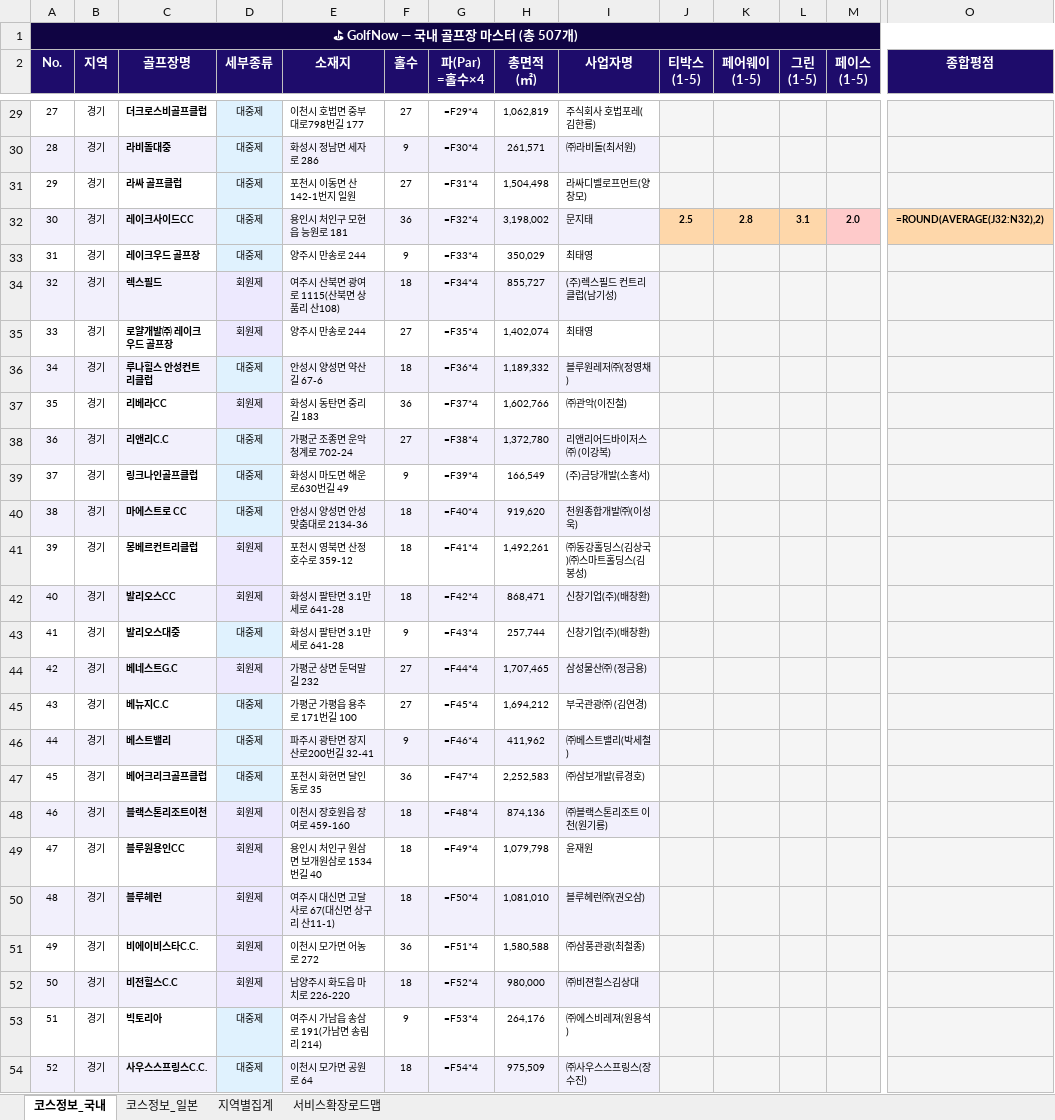
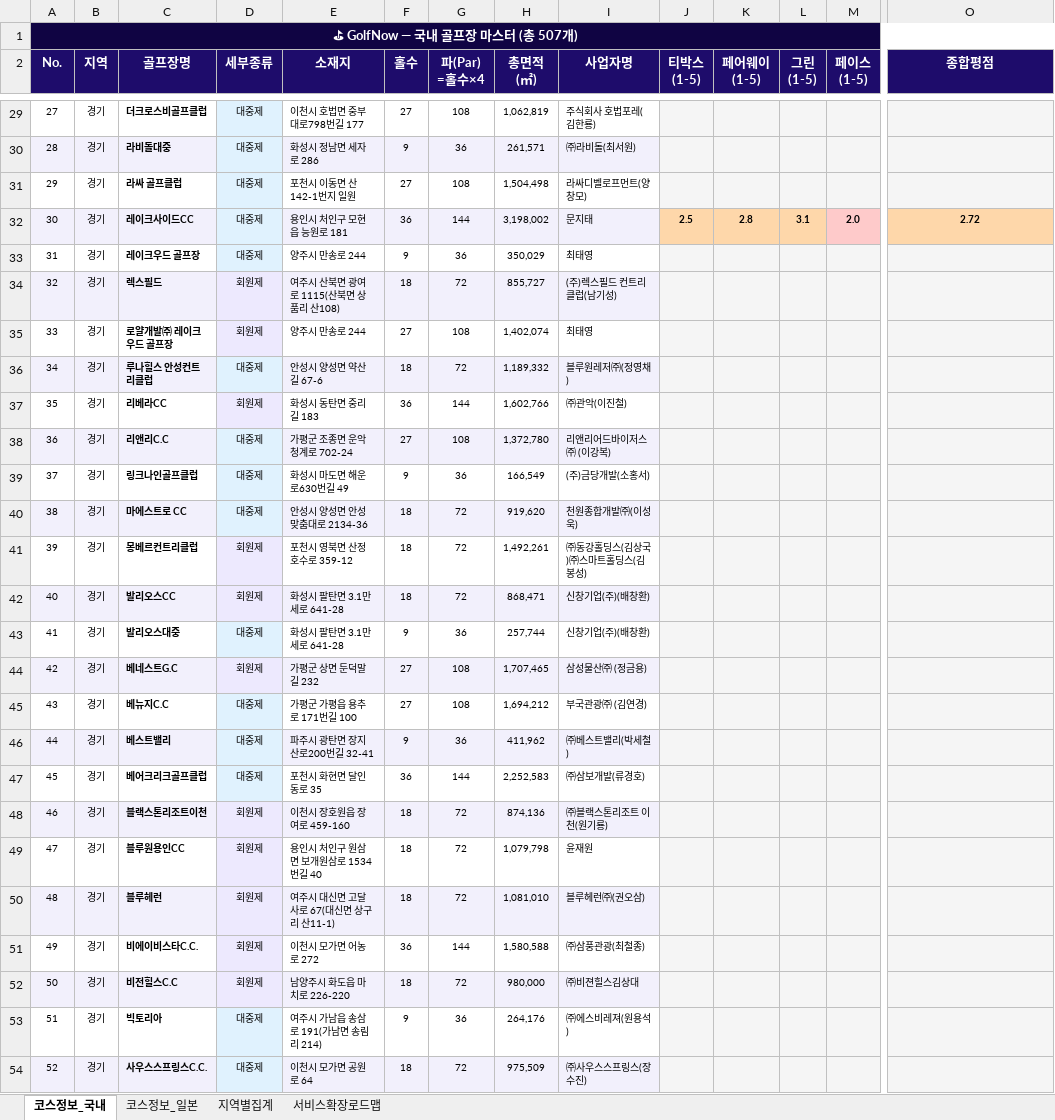
Before and after one commit to sunji-park/golf, an Excel workbook: golfcourse_database.xlsx, sheet 코스정보_국내, drawn as a sheet; only a part is shown, gaps mark what is left out; values as stored, in another font and other column widths than the file's, no borders; formulas without a stored value are shown as written; the diff covers the shown part only; the diff names each change by its address in the sheet, - before the commit and + after, or states it on an @@ line.

```diff
--- a/golfcourse_database.xlsx (sheet 코스정보_국내)
+++ b/golfcourse_database.xlsx (sheet 코스정보_국내)
-B1:O1 fill: none
+B1:O1 fill: #100443
-G29 (파(Par) =홀수×4): =F29*4
+G29 (파(Par) =홀수×4): 108
-G30 (파(Par) =홀수×4): =F30*4
+G30 (파(Par) =홀수×4): 36
-G31 (파(Par) =홀수×4): =F31*4
+G31 (파(Par) =홀수×4): 108
-G32 (파(Par) =홀수×4): =F32*4
+G32 (파(Par) =홀수×4): 144
-O32 (종합평점): =ROUND(AVERAGE(J32:N32),2)
+O32 (종합평점): 2.72
-G33 (파(Par) =홀수×4): =F33*4
+G33 (파(Par) =홀수×4): 36
-G34 (파(Par) =홀수×4): =F34*4
+G34 (파(Par) =홀수×4): 72
-G35 (파(Par) =홀수×4): =F35*4
+G35 (파(Par) =홀수×4): 108
-G36 (파(Par) =홀수×4): =F36*4
+G36 (파(Par) =홀수×4): 72
-G37 (파(Par) =홀수×4): =F37*4
+G37 (파(Par) =홀수×4): 144
-G38 (파(Par) =홀수×4): =F38*4
+G38 (파(Par) =홀수×4): 108
-G39 (파(Par) =홀수×4): =F39*4
+G39 (파(Par) =홀수×4): 36
-G40 (파(Par) =홀수×4): =F40*4
+G40 (파(Par) =홀수×4): 72
-G41 (파(Par) =홀수×4): =F41*4
+G41 (파(Par) =홀수×4): 72
-G42 (파(Par) =홀수×4): =F42*4
+G42 (파(Par) =홀수×4): 72
-G43 (파(Par) =홀수×4): =F43*4
+G43 (파(Par) =홀수×4): 36
-G44 (파(Par) =홀수×4): =F44*4
+G44 (파(Par) =홀수×4): 108
-G45 (파(Par) =홀수×4): =F45*4
+G45 (파(Par) =홀수×4): 108
-G46 (파(Par) =홀수×4): =F46*4
+G46 (파(Par) =홀수×4): 36
-G47 (파(Par) =홀수×4): =F47*4
+G47 (파(Par) =홀수×4): 144
-G48 (파(Par) =홀수×4): =F48*4
+G48 (파(Par) =홀수×4): 72
-G49 (파(Par) =홀수×4): =F49*4
+G49 (파(Par) =홀수×4): 72
-G50 (파(Par) =홀수×4): =F50*4
+G50 (파(Par) =홀수×4): 72
-G51 (파(Par) =홀수×4): =F51*4
+G51 (파(Par) =홀수×4): 144
-G52 (파(Par) =홀수×4): =F52*4
+G52 (파(Par) =홀수×4): 72
-G53 (파(Par) =홀수×4): =F53*4
+G53 (파(Par) =홀수×4): 36
-G54 (파(Par) =홀수×4): =F54*4
+G54 (파(Par) =홀수×4): 72
```
Also changed, not shown: 569 edited cells and cell formats elsewhere in this sheet, sheet 코스정보_일본, sheet 지역별집계, sheet 서비스확장로드맵, 7 other files.
